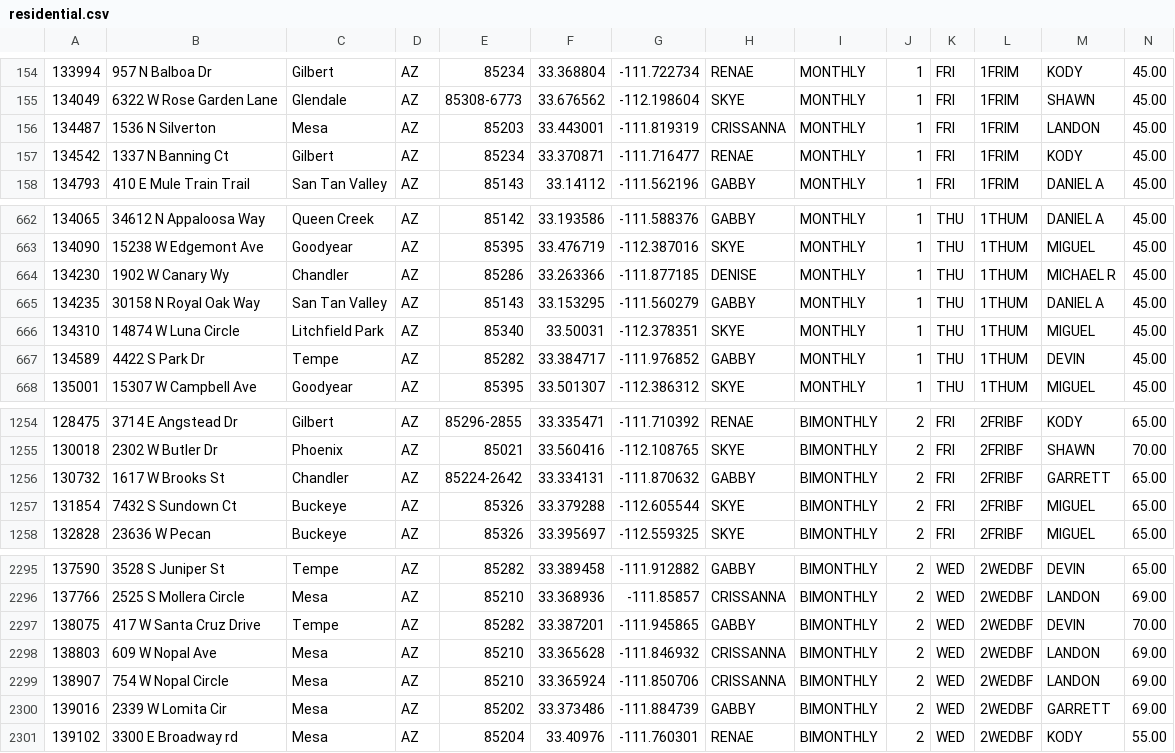
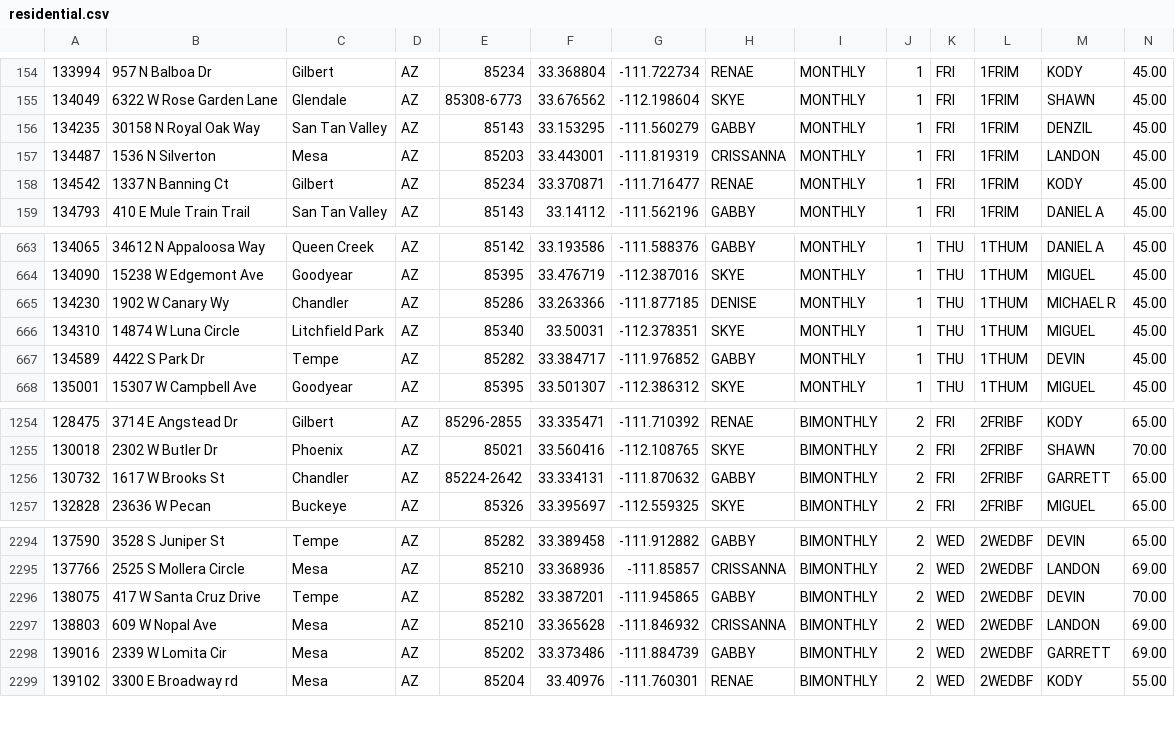
Before and after one commit to RjHuffaker/RjHuffaker.github.io, a CSV file: residential.csv, drawn as a sheet; only a part is shown, gaps mark what is left out.

Commit message:
Commit 1524182123739

```diff
--- a/residential.csv
+++ b/residential.csv
@@ -155,2 +155,3 @@
 134049	6322 W  Rose Garden Lane	Glendale	AZ	85308-6773	33.676562	-112.198604	SKYE	MONTHLY	1	FRI	1FRIM	SHAWN	45.00
+134235	30158 N Royal Oak Way	San Tan Valley	AZ	85143	33.153295	-111.560279	GABBY	MONTHLY	1	FRI	1FRIM	DENZIL	45.00
 134487	1536 N Silverton	Mesa	AZ	85203	33.443001	-111.819319	CRISSANNA	MONTHLY	1	FRI	1FRIM	LANDON	45.00
@@ -664,3 +665,2 @@
 134230	1902 W Canary Wy	Chandler	AZ	85286	33.263366	-111.877185	DENISE	MONTHLY	1	THU	1THUM	MICHAEL R	45.00
-134235	30158 N Royal Oak Way	San Tan Valley	AZ	85143	33.153295	-111.560279	GABBY	MONTHLY	1	THU	1THUM	DANIEL A	45.00
 134310	14874 W Luna Circle	Litchfield Park	AZ	85340	33.50031	-112.378351	SKYE	MONTHLY	1	THU	1THUM	MIGUEL	45.00
@@ -1256,3 +1256,2 @@
 130732	1617 W Brooks St	Chandler	AZ	85224-2642	33.334131	-111.870632	GABBY	BIMONTHLY	2	FRI	2FRIBF	GARRETT	65.00
-131854	7432 S Sundown Ct	Buckeye	AZ	85326	33.379288	-112.605544	SKYE	BIMONTHLY	2	FRI	2FRIBF	MIGUEL	65.00
 132828	23636 W Pecan	Buckeye	AZ	85326	33.395697	-112.559325	SKYE	BIMONTHLY	2	FRI	2FRIBF	MIGUEL	65.00
@@ -2298,3 +2297,2 @@
 138803	609 W Nopal Ave	Mesa	AZ	85210	33.365628	-111.846932	CRISSANNA	BIMONTHLY	2	WED	2WEDBF	LANDON	69.00
-138907	754 W Nopal Circle	Mesa	AZ	85210	33.365924	-111.850706	CRISSANNA	BIMONTHLY	2	WED	2WEDBF	LANDON	69.00
 139016	2339 W Lomita Cir	Mesa	AZ	85202	33.373486	-111.884739	GABBY	BIMONTHLY	2	WED	2WEDBF	GARRETT	69.00
```
